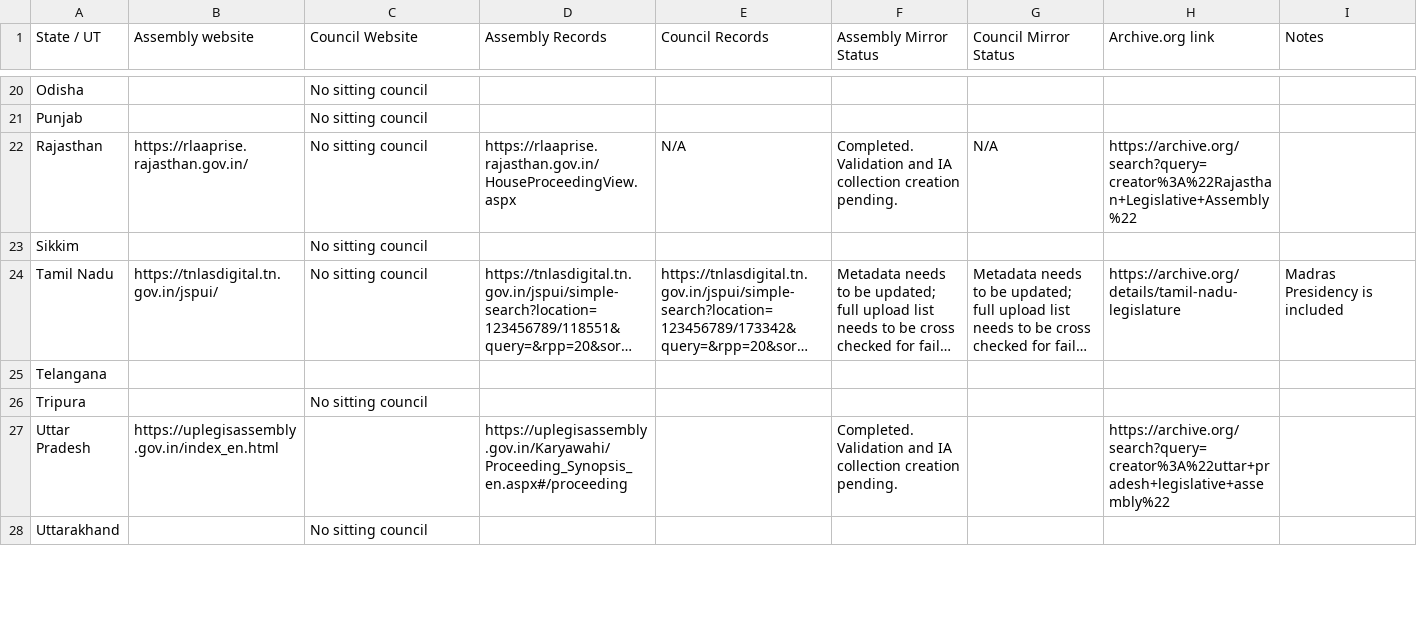
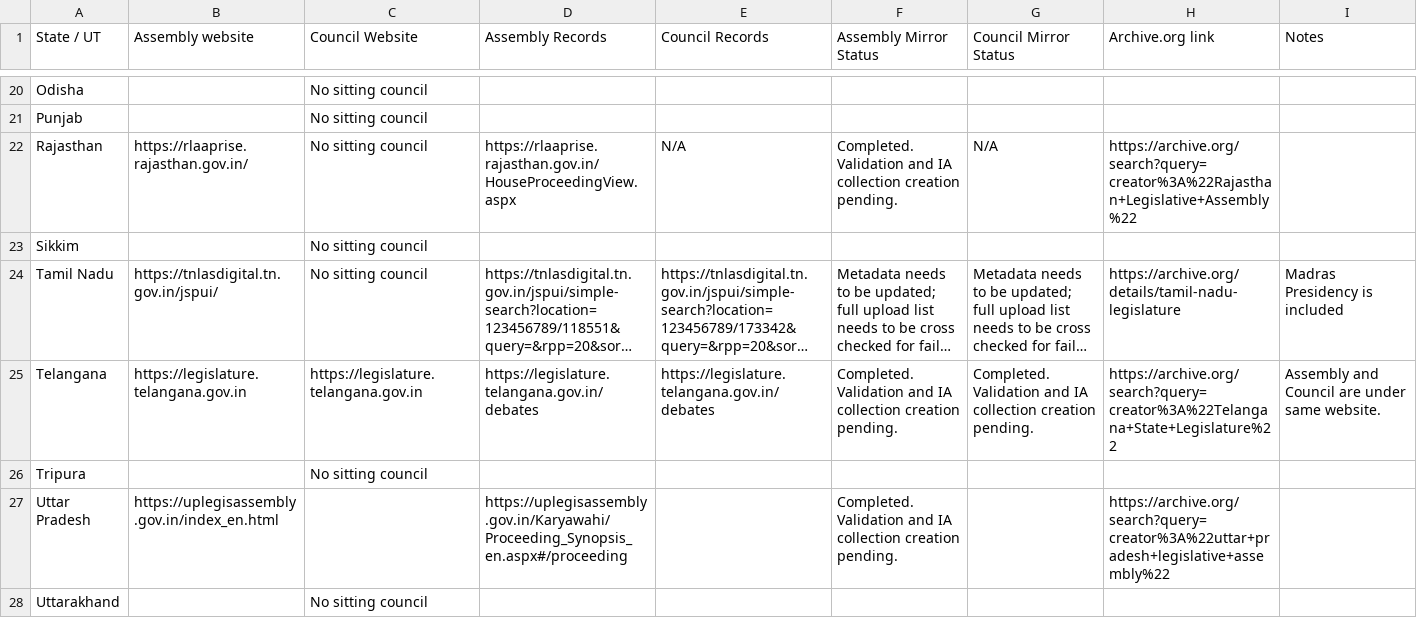
Before and after one commit to Constitutional-Observer/India-State-Legislature-Archives, a CSV file: assembly_mirror_tracker.csv, drawn as a sheet; only a part is shown, gaps mark what is left out; long unchanged cells end in …; the diff covers the shown part only; the diff names each change by its address in the sheet, - before the commit and + after, or states it on an @@ line.

Commit message:
Update current status

```diff
--- a/assembly_mirror_tracker.csv
+++ b/assembly_mirror_tracker.csv
-B25 (Assembly website): (empty)
+B25 (Assembly website): https://legislature.telangana.gov.in
-C25 (Council Website): (empty)
+C25 (Council Website): https://legislature.telangana.gov.in
-D25 (Assembly Records): (empty)
+D25 (Assembly Records): https://legislature.telangana.gov.in/debates
-E25 (Council Records): (empty)
+E25 (Council Records): https://legislature.telangana.gov.in/debates
-F25 (Assembly Mirror Status): (empty)
+F25 (Assembly Mirror Status): Completed. Validation and IA collection creation pending.
-G25 (Council Mirror Status): (empty)
+G25 (Council Mirror Status): Completed. Validation and IA collection creation pending.
-H25 (Archive.org link): (empty)
+H25 (Archive.org link): https://archive.org/search?query=creator%3A%22Telangana+State+Legislature%22
-I25 (Notes): (empty)
+I25 (Notes): Assembly and Council are under same website.
```
Also changed, not shown: 13 edited cells elsewhere in this file, 2 other files.
